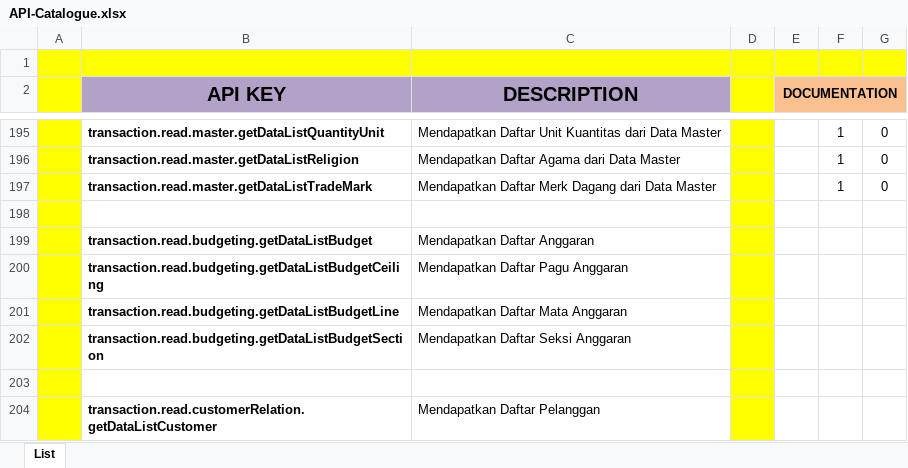
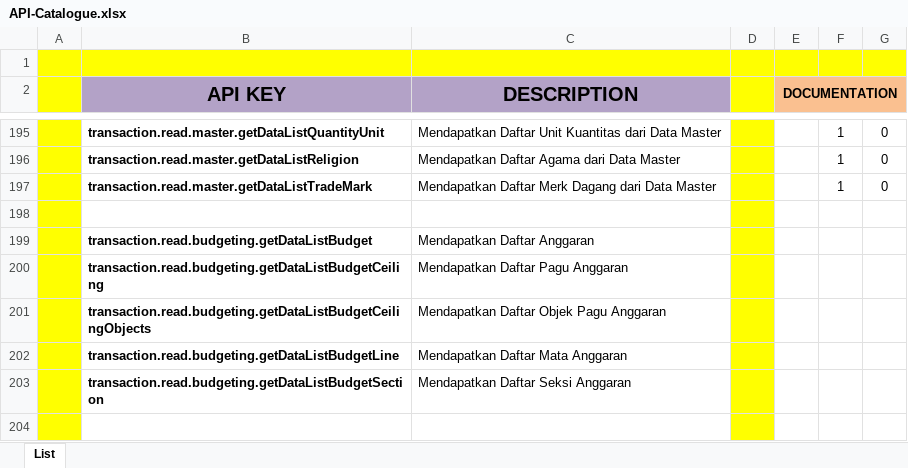
Before and after one commit to ptqdctechnologies/ERPReborn, an Excel workbook: Documentation/Documents/Blue Print/API Documents/API-Catalogue.xlsx, sheet List, drawn as a sheet; only a part is shown, gaps mark what is left out; the shorter side is filled out with more unchanged rows; values as stored, in another font and other column widths than the file's, no borders; the diff names each change by its address in the sheet, - before the commit and + after, or states it on an @@ line.

Commit message:
Penambahan API getDataListBudgetCeilingObjects

```diff
--- a/Documentation/Documents/Blue Print/API Documents/API-Catalogue.xlsx (sheet List)
+++ b/Documentation/Documents/Blue Print/API Documents/API-Catalogue.xlsx (sheet List)
+row 201:  | transaction.read.budgeting.getDataListBudgetCeilingObjects | Mendapatkan Daftar Objek Pagu Anggaran
```
Also changed, not shown: 11 other files.
